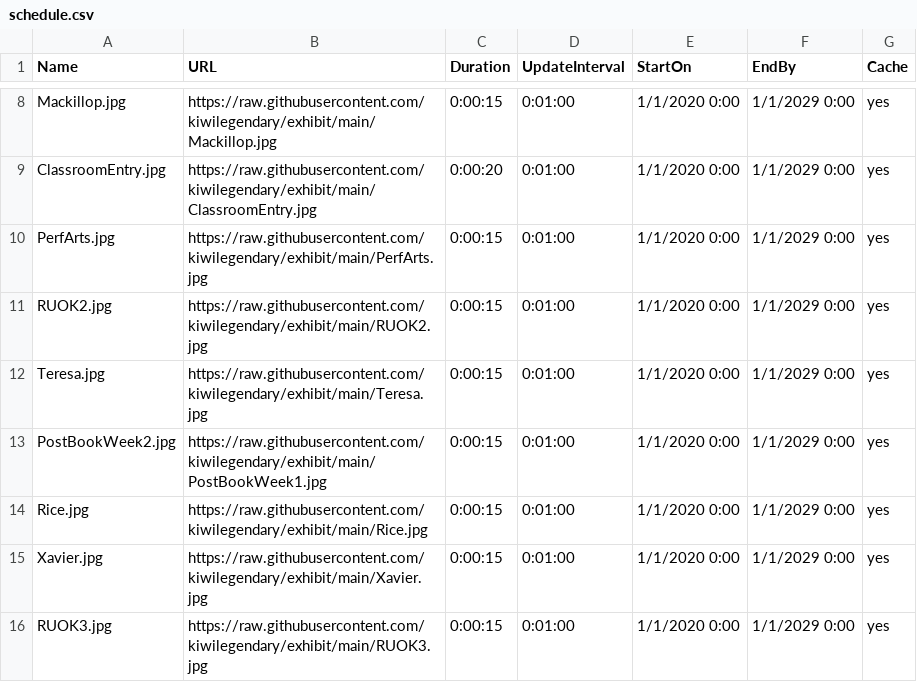
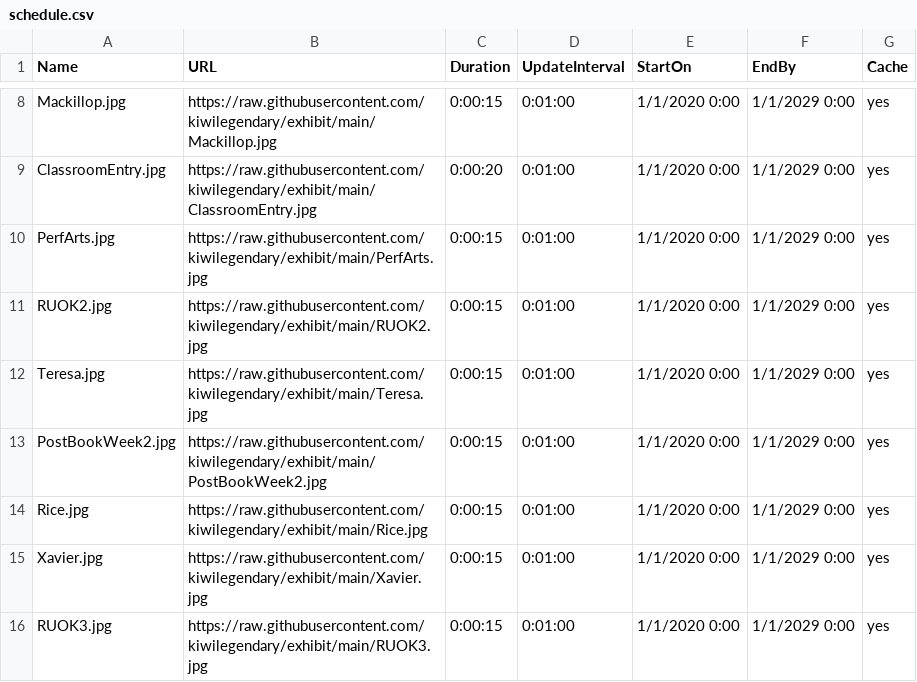
Before and after one commit to kiwilegendary/exhibit, a CSV file: schedule.csv, drawn as a sheet; only a part is shown, gaps mark what is left out.

Commit message:
Update schedule.csv

```diff
--- a/schedule.csv
+++ b/schedule.csv
@@ -12,3 +12,3 @@ RUOK2.jpg,https://raw.githubusercontent.com/kiwilegendary/exhibit/main/RUOK2.jpg
 Teresa.jpg,https://raw.githubusercontent.com/kiwilegendary/exhibit/main/Teresa.jpg,0:00:15,0:01:00,1/1/2020 0:00,1/1/2029 0:00,yes
-PostBookWeek2.jpg,https://raw.githubusercontent.com/kiwilegendary/exhibit/main/PostBookWeek1.jpg,0:00:15,0:01:00,1/1/2020 0:00,1/1/2029 0:00,yes
+PostBookWeek2.jpg,https://raw.githubusercontent.com/kiwilegendary/exhibit/main/PostBookWeek2.jpg,0:00:15,0:01:00,1/1/2020 0:00,1/1/2029 0:00,yes
 Rice.jpg,https://raw.githubusercontent.com/kiwilegendary/exhibit/main/Rice.jpg,0:00:15,0:01:00,1/1/2020 0:00,1/1/2029 0:00,yes
```
